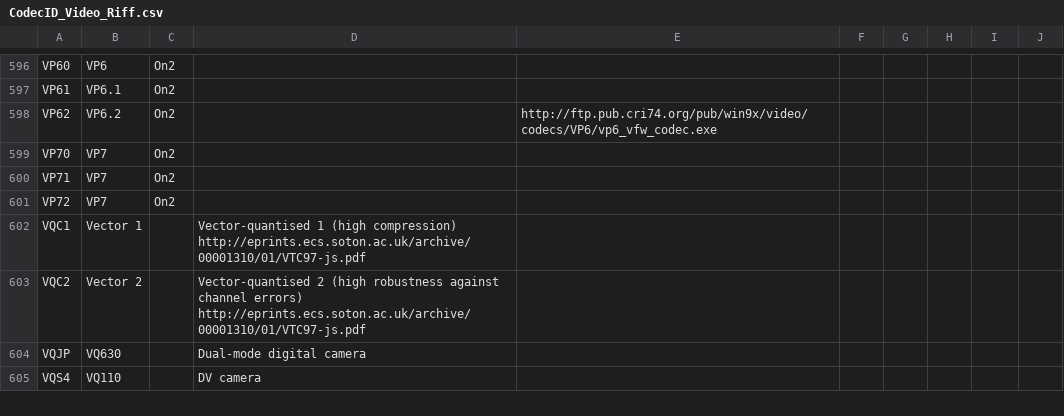
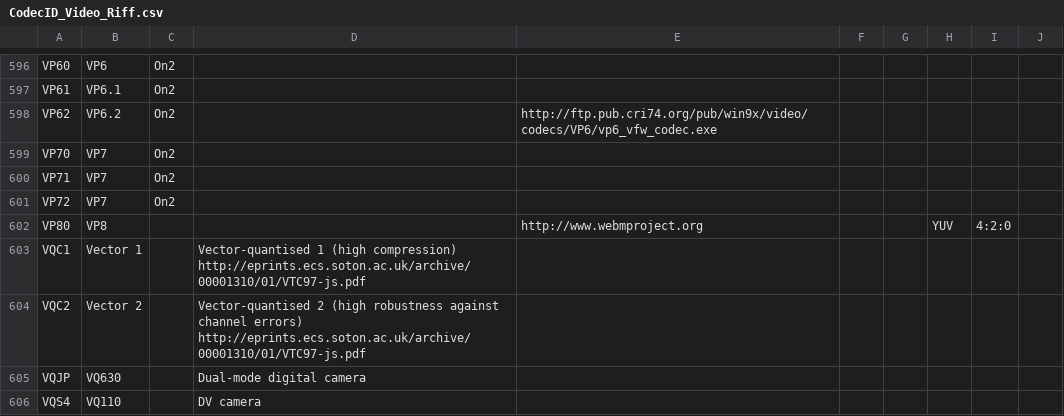
Before and after one commit to mediatest/mediatestLib, a CSV file: Source/Ressource/Text/DataBase/CodecID_Video_Riff.csv, drawn as a sheet; only a part is shown, gaps mark what is left out; the diff names each change by its address in the sheet, - before the commit and + after, or states it on an @@ line.

```diff
--- a/Source/Ressource/Text/DataBase/CodecID_Video_Riff.csv
+++ b/Source/Ressource/Text/DataBase/CodecID_Video_Riff.csv
+row 602: VP80 | VP8 |  |  | http://www.webmproject.org |  |  | YUV | 4:2:0
```
Also changed, not shown: 1 other file.
